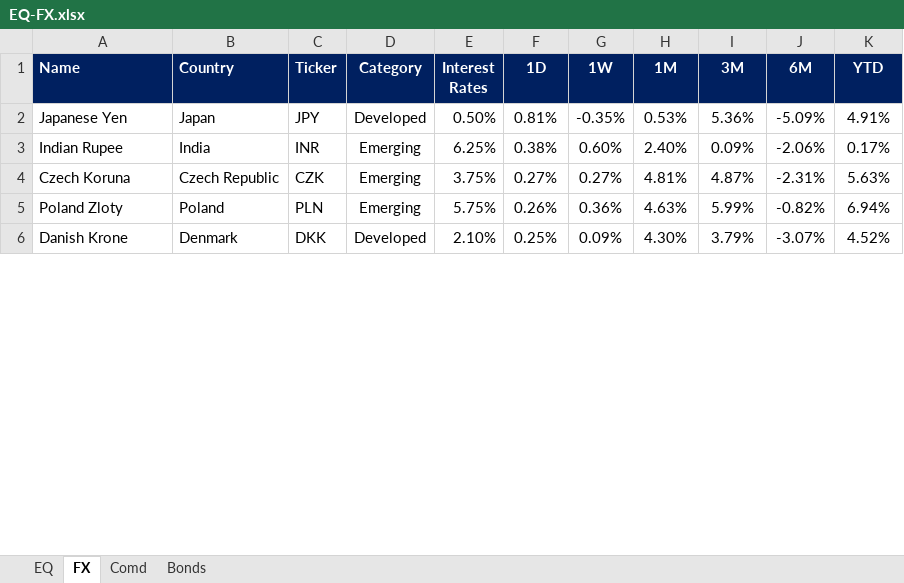
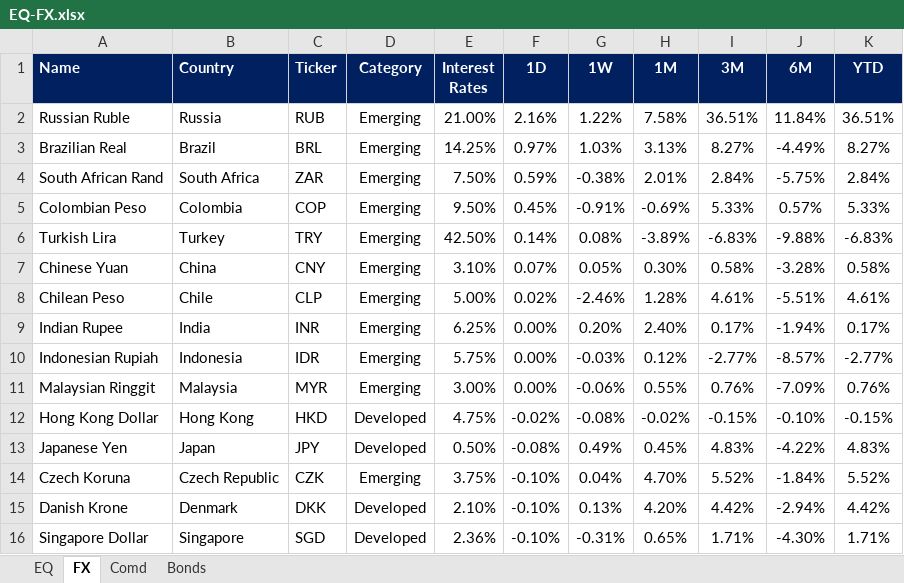
Before and after one commit to firstglobal123/fg-app, an Excel workbook: EQ-FX.xlsx, sheet FX, drawn as a sheet; only a part is shown; values as stored, in another font and other column widths than the file's, no borders; conditional formats not drawn; removed rows and columns are numbered as before the commit, all else as after; the diff covers the shown part only; the diff names each change by its address in the sheet, - before the commit and + after, or states it on an @@ line.

```diff
--- a/EQ-FX.xlsx (sheet FX)
+++ b/EQ-FX.xlsx (sheet FX)
-row 2: Japanese Yen | Japan | JPY | Developed | 0.50% | 0.81% | -0.35% | 0.53% | 5.36% | -5.09% | 4.91%
+row 2: Russian Ruble | Russia | RUB | Emerging | 21.00% | 2.16% | 1.22% | 7.58% | 36.51% | 11.84% | 36.51%
+row 3: Brazilian Real | Brazil | BRL | Emerging | 14.25% | 0.97% | 1.03% | 3.13% | 8.27% | -4.49% | 8.27%
+row 4: South African Rand | South Africa | ZAR | Emerging | 7.50% | 0.59% | -0.38% | 2.01% | 2.84% | -5.75% | 2.84%
+row 5: Colombian Peso | Colombia | COP | Emerging | 9.50% | 0.45% | -0.91% | -0.69% | 5.33% | 0.57% | 5.33%
+row 6: Turkish Lira | Turkey | TRY | Emerging | 42.50% | 0.14% | 0.08% | -3.89% | -6.83% | -9.88% | -6.83%
+row 7: Chinese Yuan | China | CNY | Emerging | 3.10% | 0.07% | 0.05% | 0.30% | 0.58% | -3.28% | 0.58%
+row 8: Chilean Peso | Chile | CLP | Emerging | 5.00% | 0.02% | -2.46% | 1.28% | 4.61% | -5.51% | 4.61%
-F9 (1D): 0.38%
+F9 (1D): 0.00%
-G9 (1W): 0.60%
+G9 (1W): 0.20%
-I9 (3M): 0.09%
+I9 (3M): 0.17%
-J9 (6M): -2.06%
+J9 (6M): -1.94%
+row 10: Indonesian Rupiah | Indonesia | IDR | Emerging | 5.75% | 0.00% | -0.03% | 0.12% | -2.77% | -8.57% | -2.77%
+row 11: Malaysian Ringgit | Malaysia | MYR | Emerging | 3.00% | 0.00% | -0.06% | 0.55% | 0.76% | -7.09% | 0.76%
+row 12: Hong Kong Dollar | Hong Kong | HKD | Developed | 4.75% | -0.02% | -0.08% | -0.02% | -0.15% | -0.10% | -0.15%
+row 13: Japanese Yen | Japan | JPY | Developed | 0.50% | -0.08% | 0.49% | 0.45% | 4.83% | -4.22% | 4.83%
-F14 (1D): 0.27%
+F14 (1D): -0.10%
-G14 (1W): 0.27%
+G14 (1W): 0.04%
-H14 (1M): 4.81%
+H14 (1M): 4.70%
-I14 (3M): 4.87%
+I14 (3M): 5.52%
-J14 (6M): -2.31%
+J14 (6M): -1.84%
-K14 (YTD): 5.63%
+K14 (YTD): 5.52%
-row 5: Poland Zloty | Poland | PLN | Emerging | 5.75% | 0.26% | 0.36% | 4.63% | 5.99% | -0.82% | 6.94%
-F15 (1D): 0.25%
+F15 (1D): -0.10%
-G15 (1W): 0.09%
+G15 (1W): 0.13%
-H15 (1M): 4.30%
+H15 (1M): 4.20%
-I15 (3M): 3.79%
+I15 (3M): 4.42%
-J15 (6M): -3.07%
+J15 (6M): -2.94%
-K15 (YTD): 4.52%
+K15 (YTD): 4.42%
+row 16: Singapore Dollar | Singapore | SGD | Developed | 2.36% | -0.10% | -0.31% | 0.65% | 1.71% | -4.30% | 1.71%
```
Also changed, not shown: 8 added rows, 18 removed rows and 36 edited cells elsewhere in this sheet, sheet EQ, sheet Comd, sheet Bonds, formulas that keep their value, GEQETF_N.xlsx, GFI_N.xlsx, 2 other files.
